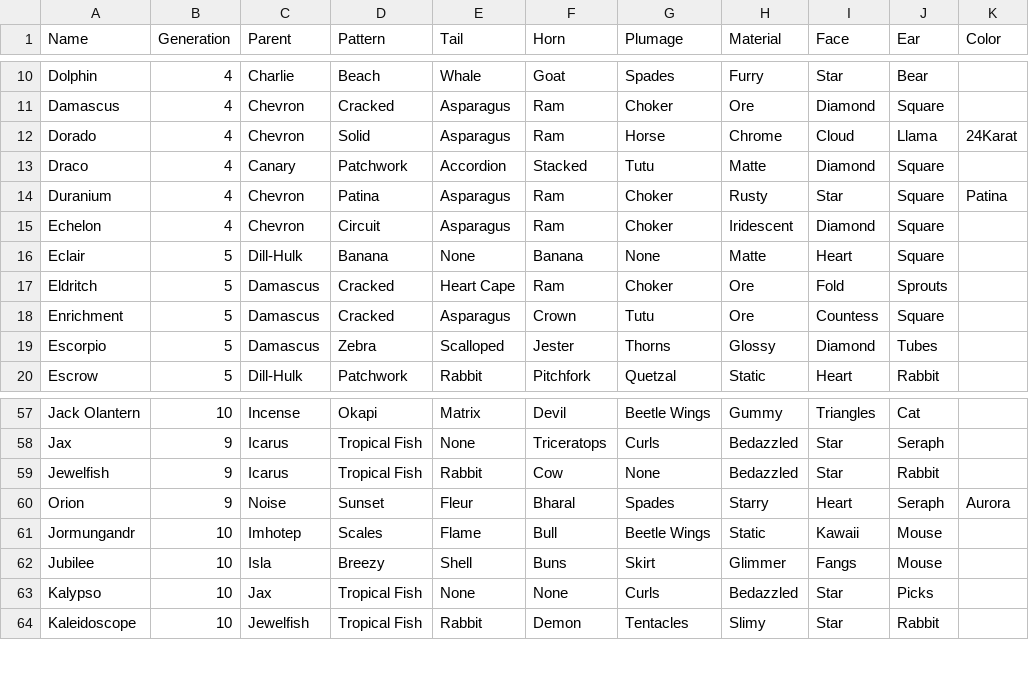
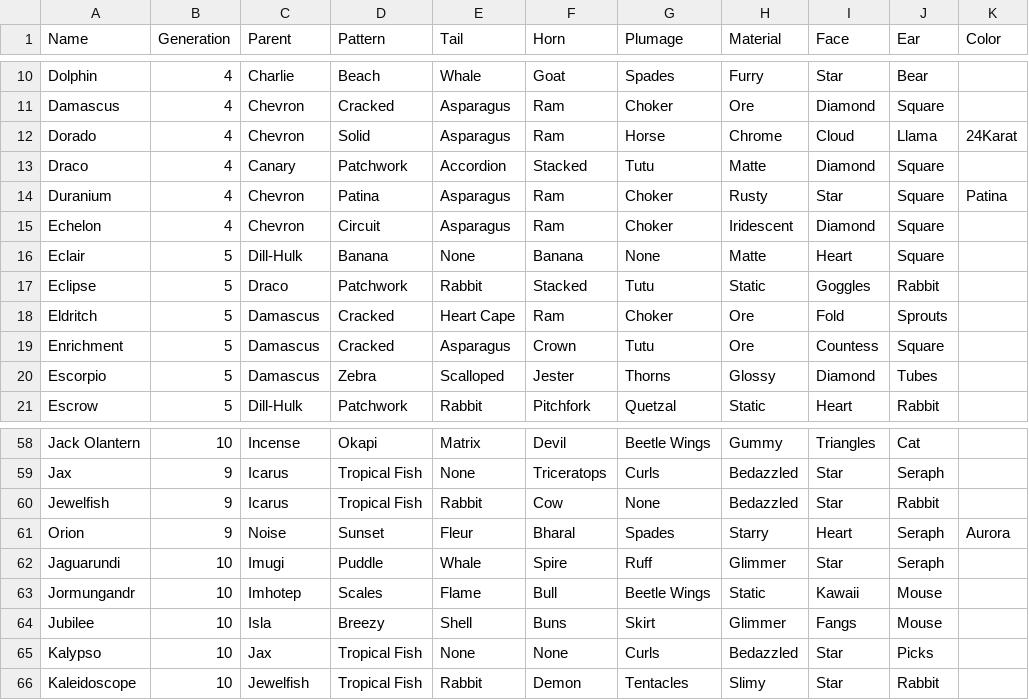
Before and after one commit to g1ddy/PeridotArchetypeFinder, a CSV file: assets/Peridots.csv, drawn as a sheet; only a part is shown, gaps mark what is left out; the diff names each change by its address in the sheet, - before the commit and + after, or states it on an @@ line.

```diff
--- a/assets/Peridots.csv
+++ b/assets/Peridots.csv
+row 17: Eclipse | 5 | Draco | Patchwork | Rabbit | Stacked | Tutu | Static | Goggles | Rabbit
+row 62: Jaguarundi | 10 | Imugi | Puddle | Whale | Spire | Ruff | Glimmer | Star | Seraph
```
Also changed, not shown: 2 other files.
